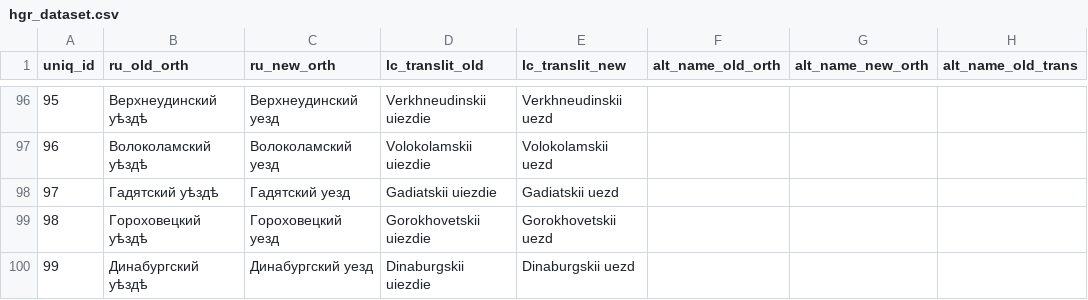
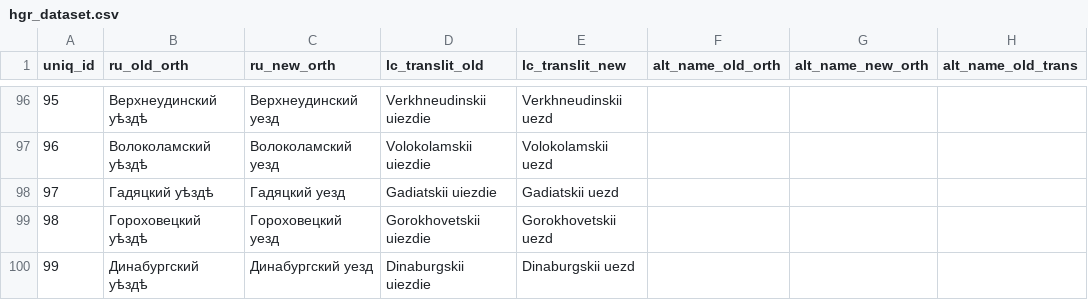
Before and after one commit to jaguillette/fungHGR, a CSV file: output/hgr_dataset.csv, drawn as a sheet; only a part is shown, gaps mark what is left out; the diff names each change by its address in the sheet, - before the commit and + after, or states it on an @@ line.

Commit message:
fixed spelling error in dataset

```diff
--- a/output/hgr_dataset.csv
+++ b/output/hgr_dataset.csv
-B98 (ru_old_orth): Гадятский уѣздѣ
+B98 (ru_old_orth): Гадяцкий уѣздѣ
-C98 (ru_new_orth): Гадятский уезд
+C98 (ru_new_orth): Гадяцкий уезд
```
